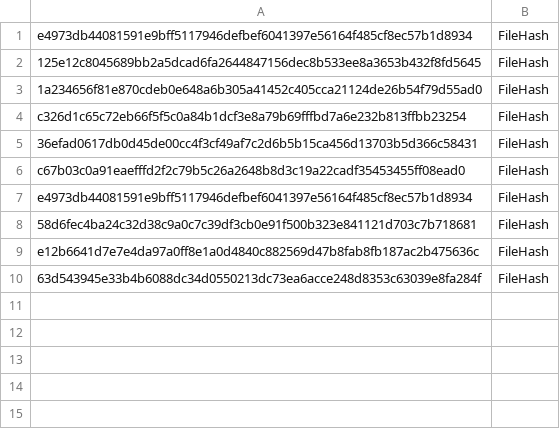
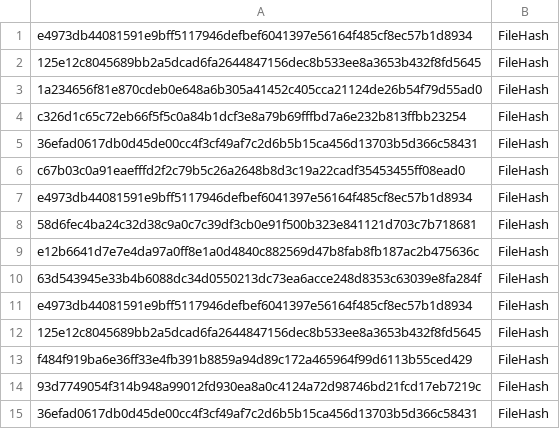
Before and after one commit to JleeISA/IOCs, a CSV file: WeeklyIOCUpdate.csv, drawn as a sheet.

Commit message:
Update WeeklyIOCUpdate.csv
weekly hashes added

```diff
--- a/WeeklyIOCUpdate.csv
+++ b/WeeklyIOCUpdate.csv
@@ -10 +10,6 @@ e12b6641d7e7e4da97a0ff8e1a0d4840c882569d47b8fab8fb187ac2b475636c, FileHash
 63d543945e33b4b6088dc34d0550213dc73ea6acce248d8353c63039e8fa284f, FileHash
+e4973db44081591e9bff5117946defbef6041397e56164f485cf8ec57b1d8934, FileHash
+125e12c8045689bb2a5dcad6fa2644847156dec8b533ee8a3653b432f8fd5645, FileHash
+f484f919ba6e36ff33e4fb391b8859a94d89c172a465964f99d6113b55ced429, FileHash
+93d7749054f314b948a99012fd930ea8a0c4124a72d98746bd21fcd17eb7219c, FileHash
+36efad0617db0d45de00cc4f3cf49af7c2d6b5b15ca456d13703b5d366c58431, FileHash
```
